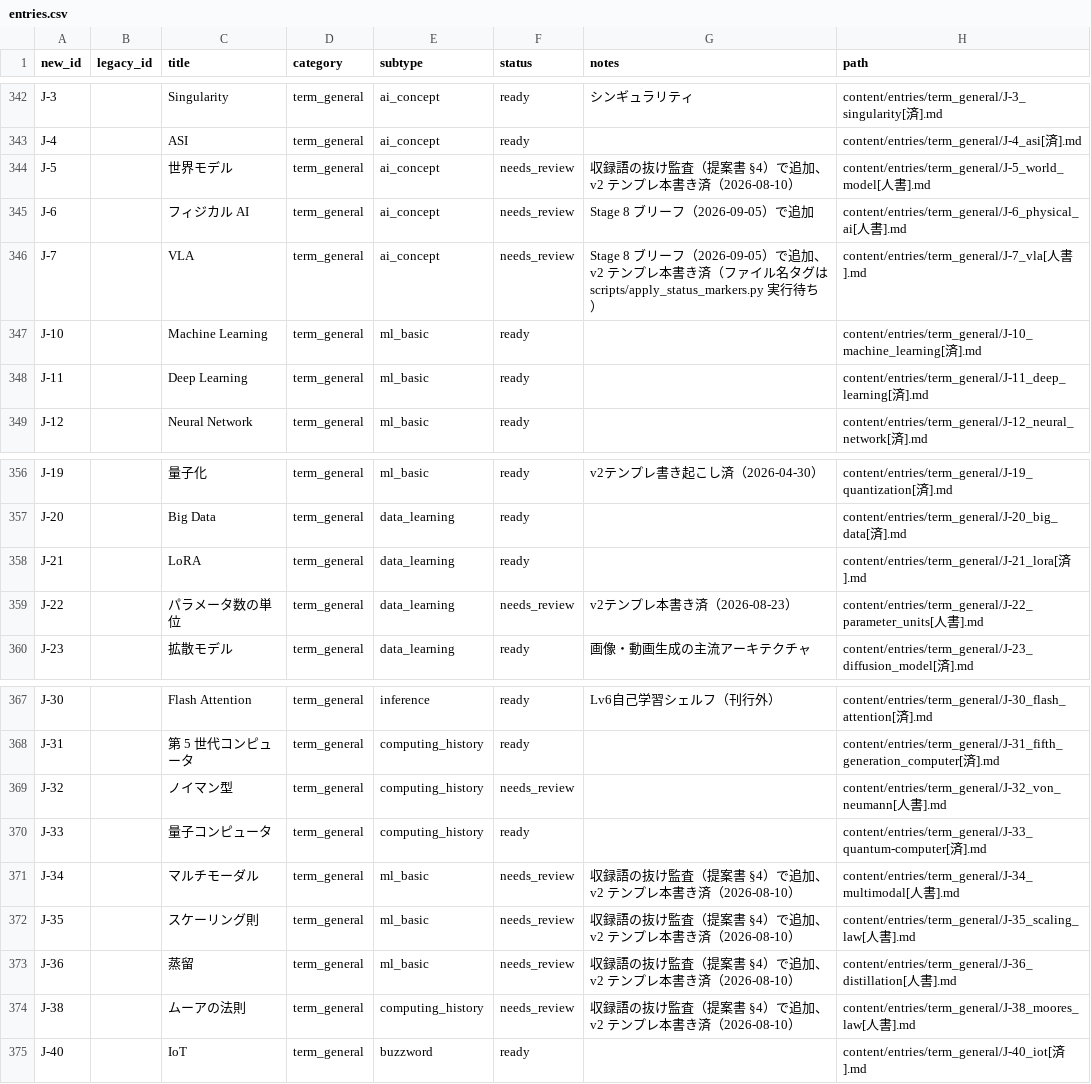
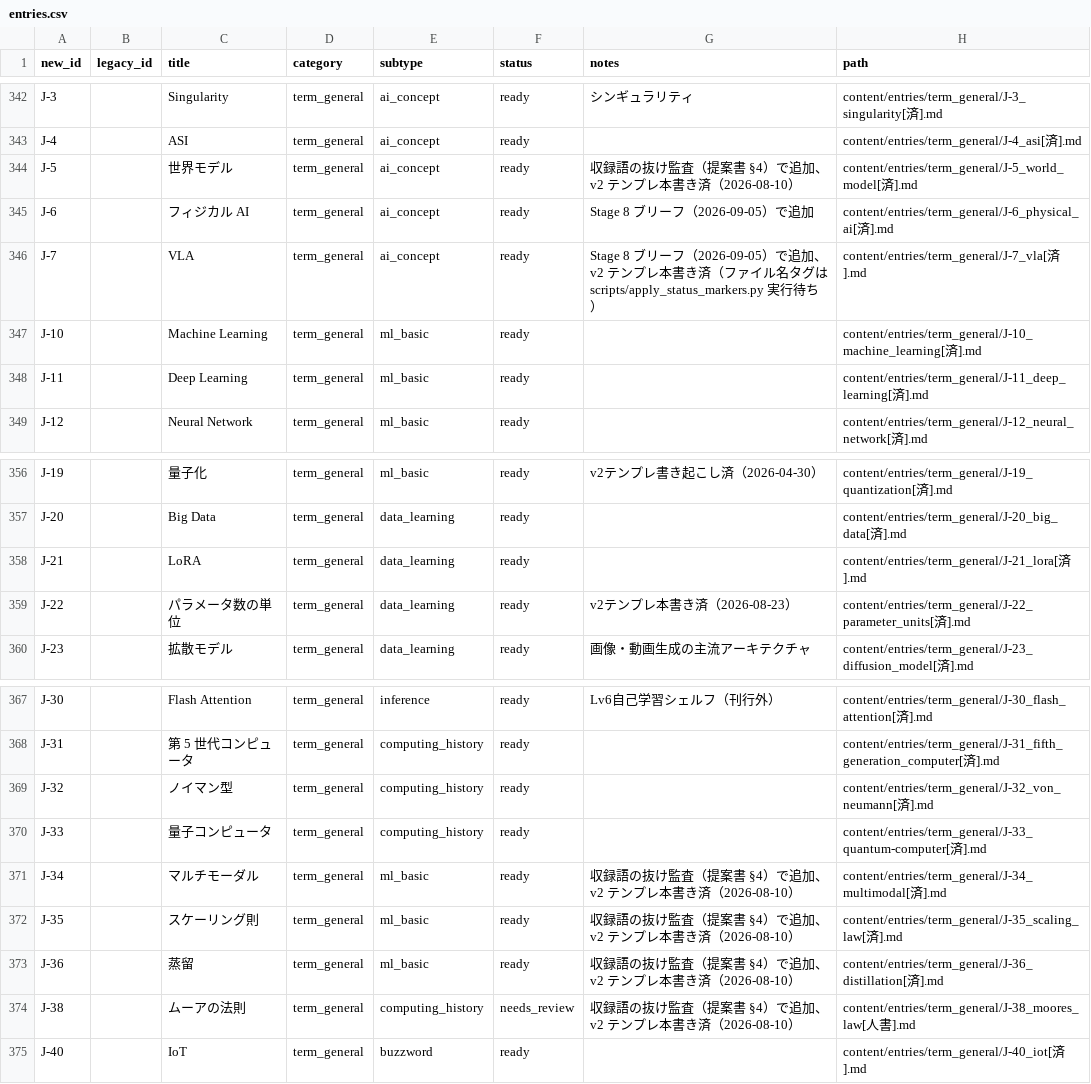
Before and after one commit to Taguchi-1989/VibeCodingDictionary, a CSV file: ledgers/entries.csv, drawn as a sheet; only a part is shown, gaps mark what is left out.

```diff
--- a/ledgers/entries.csv
+++ b/ledgers/entries.csv
@@ -343,5 +343,5 @@ J-3,,Singularity,term_general,ai_concept,ready,シンギュラリティ,content/
 J-4,,ASI,term_general,ai_concept,ready,,content/entries/term_general/J-4_asi[済].md
-J-5,,世界モデル,term_general,ai_concept,needs_review,収録語の抜け監査（提案書 §4）で追加、v2 テンプレ本書き済（2026-08-10）,content/entries/term_general/J-5_world_model[人書].md
-J-6,,フィジカル AI,term_general,ai_concept,needs_review,Stage 8 ブリーフ（2026-09-05）で追加,content/entries/term_general/J-6_physical_ai[人書].md
-J-7,,VLA,term_general,ai_concept,needs_review,Stage 8 ブリーフ（2026-09-05）で追加、v2 テンプレ本書き済（ファイル名タグは scripts/apply_status_markers.py 実行待ち）,content/entries/term_general/J-7_vla[人書].md
+J-5,,世界モデル,term_general,ai_concept,ready,収録語の抜け監査（提案書 §4）で追加、v2 テンプレ本書き済（2026-08-10）,content/entries/term_general/J-5_world_model[済].md
+J-6,,フィジカル AI,term_general,ai_concept,ready,Stage 8 ブリーフ（2026-09-05）で追加,content/entries/term_general/J-6_physical_ai[済].md
+J-7,,VLA,term_general,ai_concept,ready,Stage 8 ブリーフ（2026-09-05）で追加、v2 テンプレ本書き済（ファイル名タグは scripts/apply_status_markers.py 実行待ち）,content/entries/term_general/J-7_vla[済].md
 J-10,,Machine Learning,term_general,ml_basic,ready,,content/entries/term_general/J-10_machine_learning[済].md
@@ -358,3 +358,3 @@ J-20,,Big Data,term_general,data_learning,ready,,content/entries/term_general/J-
 J-21,,LoRA,term_general,data_learning,ready,,content/entries/term_general/J-21_lora[済].md
-J-22,,パラメータ数の単位,term_general,data_learning,needs_review,v2テンプレ本書き済（2026-08-23）,content/entries/term_general/J-22_parameter_units[人書].md
+J-22,,パラメータ数の単位,term_general,data_learning,ready,v2テンプレ本書き済（2026-08-23）,content/entries/term_general/J-22_parameter_units[済].md
 J-23,,拡散モデル,term_general,data_learning,ready,画像・動画生成の主流アーキテクチャ,content/entries/term_general/J-23_diffusion_model[済].md
@@ -368,7 +368,7 @@ J-30,,Flash Attention,term_general,inference,ready,Lv6自己学習シェルフ
 J-31,,第 5 世代コンピュータ,term_general,computing_history,ready,,content/entries/term_general/J-31_fifth_generation_computer[済].md
-J-32,,ノイマン型,term_general,computing_history,needs_review,,content/entries/term_general/J-32_von_neumann[人書].md
+J-32,,ノイマン型,term_general,computing_history,ready,,content/entries/term_general/J-32_von_neumann[済].md
 J-33,,量子コンピュータ,term_general,computing_history,ready,,content/entries/term_general/J-33_quantum-computer[済].md
-J-34,,マルチモーダル,term_general,ml_basic,needs_review,収録語の抜け監査（提案書 §4）で追加、v2 テンプレ本書き済（2026-08-10）,content/entries/term_general/J-34_multimodal[人書].md
-J-35,,スケーリング則,term_general,ml_basic,needs_review,収録語の抜け監査（提案書 §4）で追加、v2 テンプレ本書き済（2026-08-10）,content/entries/term_general/J-35_scaling_law[人書].md
-J-36,,蒸留,term_general,ml_basic,needs_review,収録語の抜け監査（提案書 §4）で追加、v2 テンプレ本書き済（2026-08-10）,content/entries/term_general/J-36_distillation[人書].md
+J-34,,マルチモーダル,term_general,ml_basic,ready,収録語の抜け監査（提案書 §4）で追加、v2 テンプレ本書き済（2026-08-10）,content/entries/term_general/J-34_multimodal[済].md
+J-35,,スケーリング則,term_general,ml_basic,ready,収録語の抜け監査（提案書 §4）で追加、v2 テンプレ本書き済（2026-08-10）,content/entries/term_general/J-35_scaling_law[済].md
+J-36,,蒸留,term_general,ml_basic,ready,収録語の抜け監査（提案書 §4）で追加、v2 テンプレ本書き済（2026-08-10）,content/entries/term_general/J-36_distillation[済].md
 J-38,,ムーアの法則,term_general,computing_history,needs_review,収録語の抜け監査（提案書 §4）で追加、v2 テンプレ本書き済（2026-08-10）,content/entries/term_general/J-38_moores_law[人書].md
```
Also changed, not shown: 10 other files.
